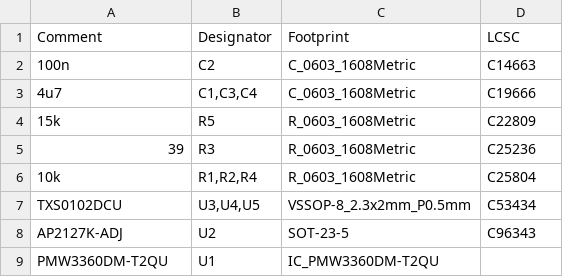
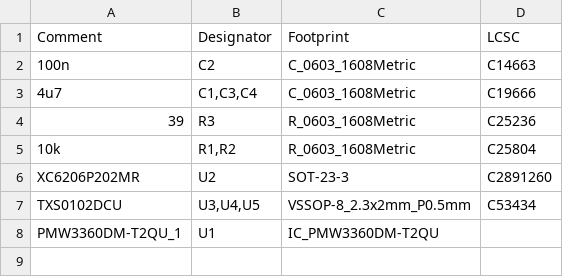
Before and after one commit to Ariamelon/Ogen, a CSV file: Production/BOM-Ogen.csv, drawn as a sheet.

```diff
--- a/Production/BOM-Ogen.csv
+++ b/Production/BOM-Ogen.csv
@@ -3,7 +3,6 @@ Comment,Designator,Footprint,LCSC
 4u7,"C1,C3,C4",C_0603_1608Metric,C19666
-15k,R5,R_0603_1608Metric,C22809
 39,R3,R_0603_1608Metric,C25236
-10k,"R1,R2,R4",R_0603_1608Metric,C25804
+10k,"R1,R2",R_0603_1608Metric,C25804
+XC6206P202MR,U2,SOT-23-3,C2891260
 TXS0102DCU,"U3,U4,U5",VSSOP-8_2.3x2mm_P0.5mm,C53434
-AP2127K-ADJ,U2,SOT-23-5,C96343
-PMW3360DM-T2QU,U1,IC_PMW3360DM-T2QU,
+PMW3360DM-T2QU_1,U1,IC_PMW3360DM-T2QU,
```
Also changed, not shown: Production/CPL-Ogen.csv, 22 other files.
